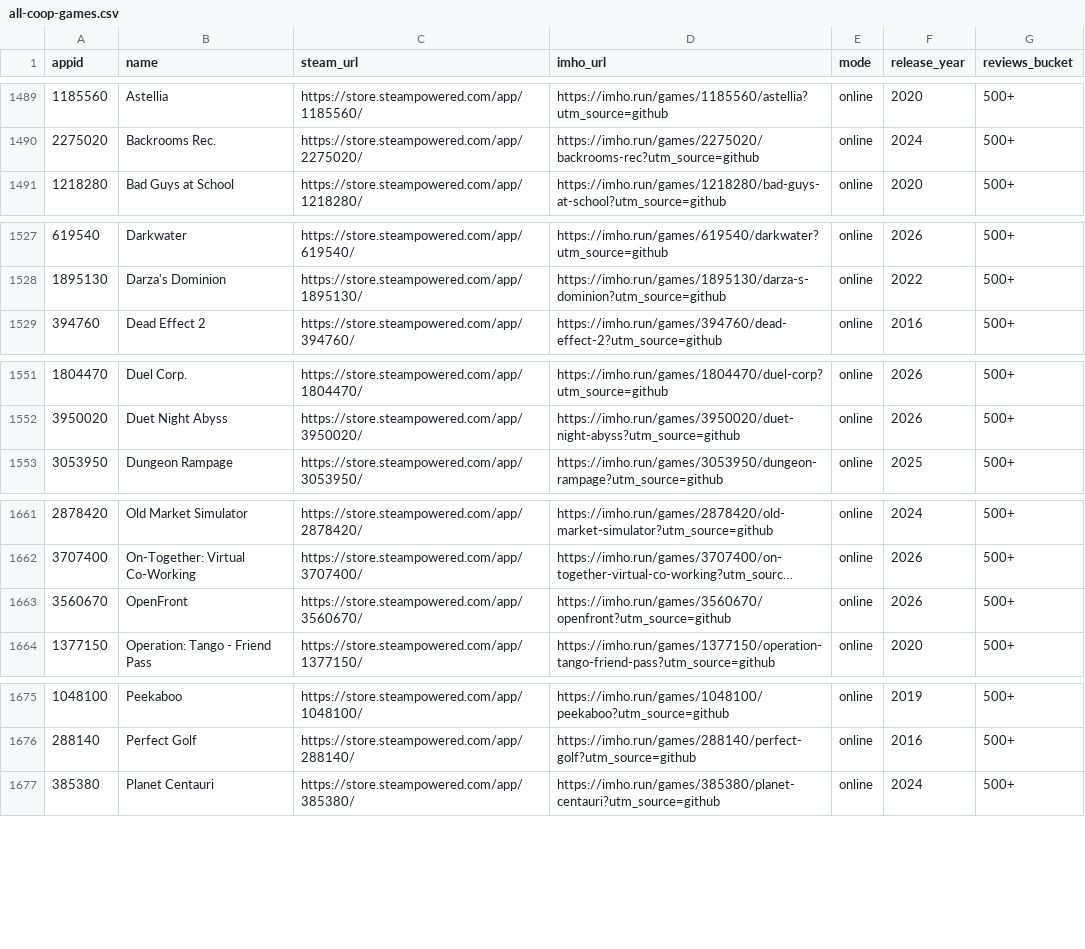
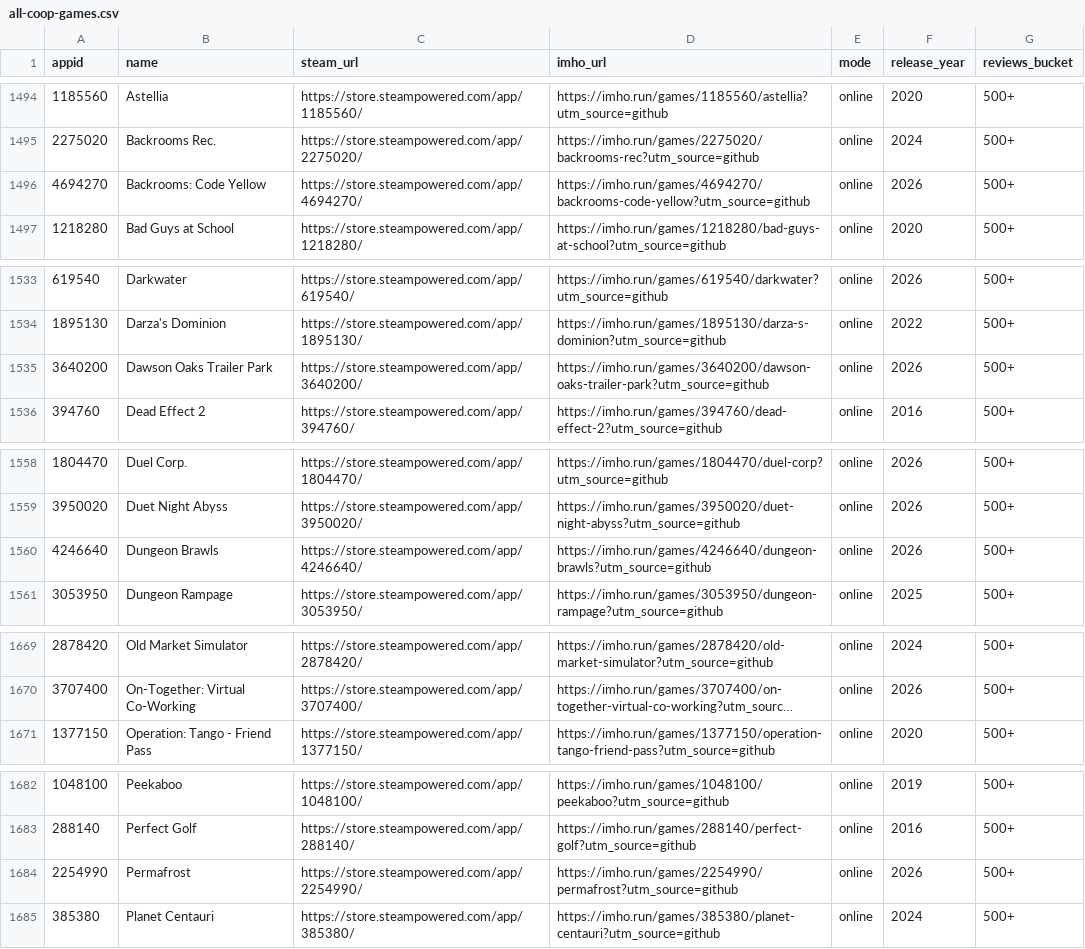
Before and after one commit to 0x216/awesome-coop-games, a CSV file: data/all-coop-games.csv, drawn as a sheet; only a part is shown, gaps mark what is left out; long unchanged cells end in …; removed rows and columns are numbered as before the commit, all else as after; the diff covers the shown part only; the diff names each change by its address in the sheet, - before the commit and + after, or states it on an @@ line.

```diff
--- a/data/all-coop-games.csv
+++ b/data/all-coop-games.csv
+row 1496: 4694270 | Backrooms: Code Yellow | https://store.steampowered.com/app/4694270/ | https://imho.run/games/4694270/backrooms-code-yellow?utm_source=github | online | 2026 | 500+
+row 1535: 3640200 | Dawson Oaks Trailer Park | https://store.steampowered.com/app/3640200/ | https://imho.run/games/3640200/dawson-oaks-trailer-park?utm_source=github | online | 2026 | 500+
+row 1560: 4246640 | Dungeon Brawls | https://store.steampowered.com/app/4246640/ | https://imho.run/games/4246640/dungeon-brawls?utm_source=github | online | 2026 | 500+
-row 1663: 3560670 | OpenFront | https://store.steampowered.com/app/3560670/ | https://imho.run/games/3560670/openfront?utm_source=github | online | 2026 | 500+
+row 1684: 2254990 | Permafrost | https://store.steampowered.com/app/2254990/ | https://imho.run/games/2254990/permafrost?utm_source=github | online | 2026 | 500+
```
Also changed, not shown: 6 added rows and 2 edited cells elsewhere in this file, 4 other files.
